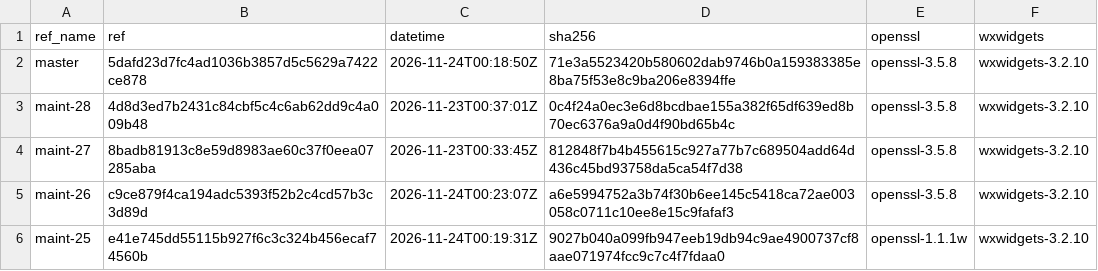
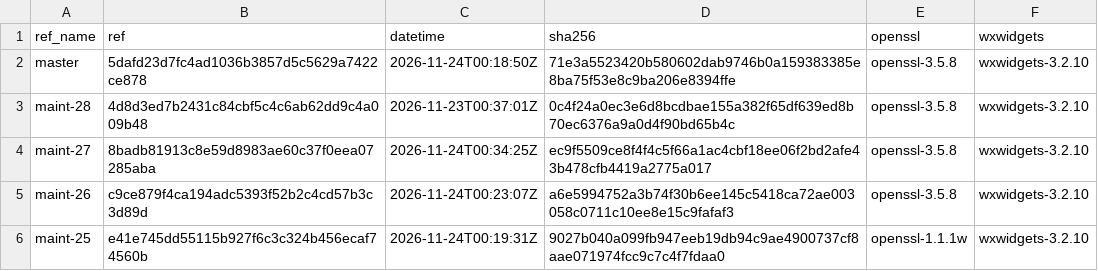
Before and after one commit to erlef/otp_builds, a CSV file: builds/aarch64-apple-darwin.csv, drawn as a sheet; only a part is shown.

```diff
--- a/builds/aarch64-apple-darwin.csv
+++ b/builds/aarch64-apple-darwin.csv
@@ -3,3 +3,3 @@ master,5dafd23d7fc4ad1036b3857d5c5629a7422ce878,2026-11-24T00:18:50Z,71e3a552342
 maint-28,4d8d3ed7b2431c84cbf5c4c6ab62dd9c4a009b48,2026-11-23T00:37:01Z,0c4f24a0ec3e6d8bcdbae155a382f65df639ed8b70ec6376a9a0d4f90bd65b4c,openssl-3.5.8,wxwidgets-3.2.10
-maint-27,8badb81913c8e59d8983ae60c37f0eea07285aba,2026-11-23T00:33:45Z,812848f7b4b455615c927a77b7c689504add64d436c45bd93758da5ca54f7d38,openssl-3.5.8,wxwidgets-3.2.10
+maint-27,8badb81913c8e59d8983ae60c37f0eea07285aba,2026-11-24T00:34:25Z,ec9f5509ce8f4f4c5f66a1ac4cbf18ee06f2bd2afe43b478cfb4419a2775a017,openssl-3.5.8,wxwidgets-3.2.10
 maint-26,c9ce879f4ca194adc5393f52b2c4cd57b3c3d89d,2026-11-24T00:23:07Z,a6e5994752a3b74f30b6ee145c5418ca72ae003058c0711c10ee8e15c9fafaf3,openssl-3.5.8,wxwidgets-3.2.10
```
